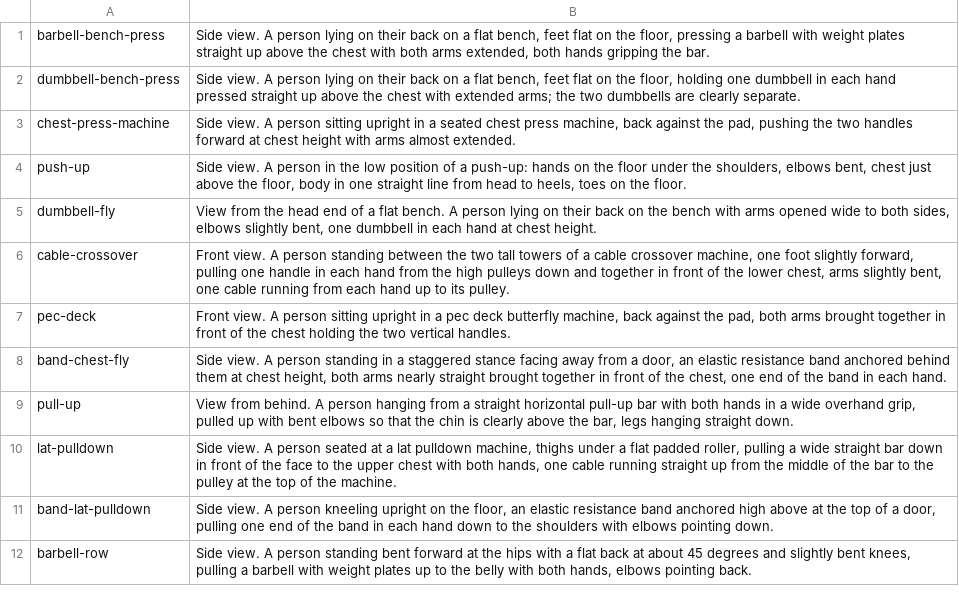
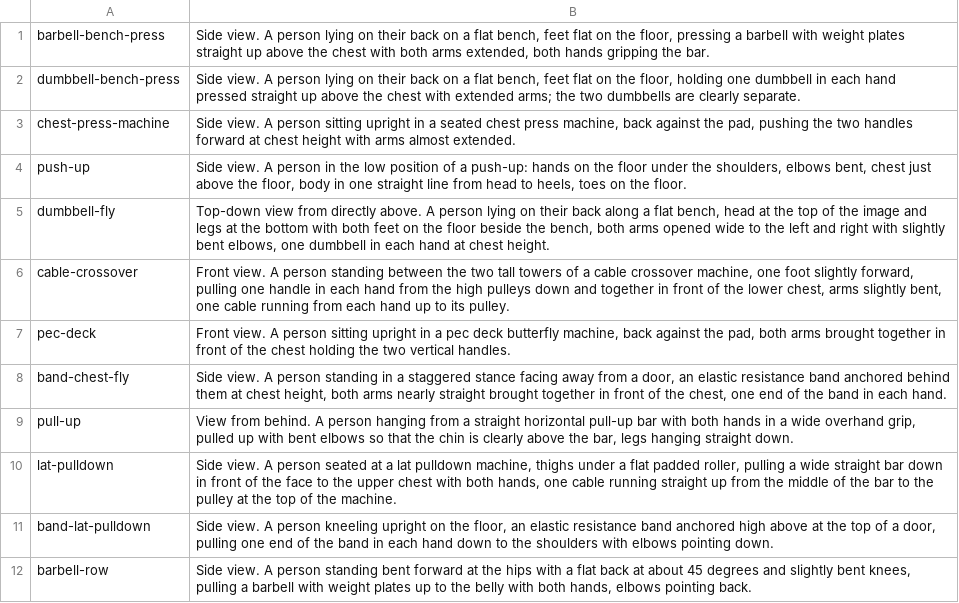
Before and after one commit to edmundmohr/ClickFit, a TSV file: scripts/illustrations/motifs.tsv, drawn as a sheet; only a part is shown.

```diff
--- a/scripts/illustrations/motifs.tsv
+++ b/scripts/illustrations/motifs.tsv
@@ -4,3 +4,3 @@ chest-press-machine	Side view. A person sitting upright in a seated chest press
 push-up	Side view. A person in the low position of a push-up: hands on the floor under the shoulders, elbows bent, chest just above the floor, body in one straight line from head to heels, toes on the floor.
-dumbbell-fly	View from the head end of a flat bench. A person lying on their back on the bench with arms opened wide to both sides, elbows slightly bent, one dumbbell in each hand at chest height.
+dumbbell-fly	Top-down view from directly above. A person lying on their back along a flat bench, head at the top of the image and legs at the bottom with both feet on the floor beside the bench, both arms opened wide to the left and right with slightly bent elbows, one dumbbell in each hand at chest height.
 cable-crossover	Front view. A person standing between the two tall towers of a cable crossover machine, one foot slightly forward, pulling one handle in each hand from the high pulleys down and together in front of the lower chest, arms slightly bent, one cable running from each hand up to its pulley.
```
Also changed, not shown: 27 other files.
